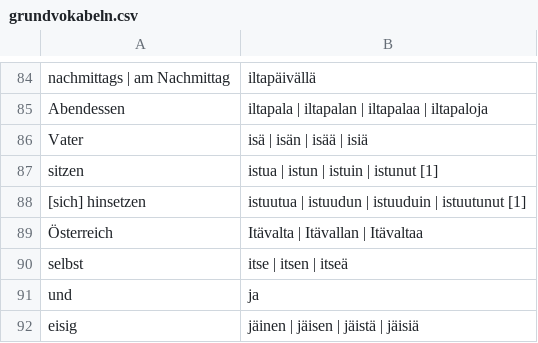
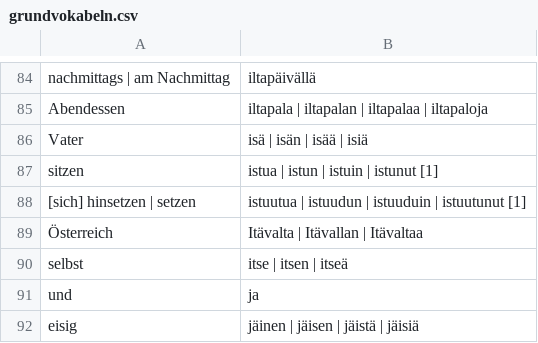
Before and after one commit to phipsgabler/finnish-vocabulary, a CSV file: grundvokabeln.csv, drawn as a sheet; only a part is shown, gaps mark what is left out.

```diff
--- a/grundvokabeln.csv
+++ b/grundvokabeln.csv
@@ -87,3 +87,3 @@
 "sitzen","istua | istun | istuin | istunut [1]"
-"[sich] hinsetzen","istuutua | istuudun | istuuduin | istuutunut [1]"
+"[sich] hinsetzen | setzen","istuutua | istuudun | istuuduin | istuutunut [1]"
 "Österreich","Itävalta | Itävallan | Itävaltaa"
```
Also changed, not shown: 1 other file.
